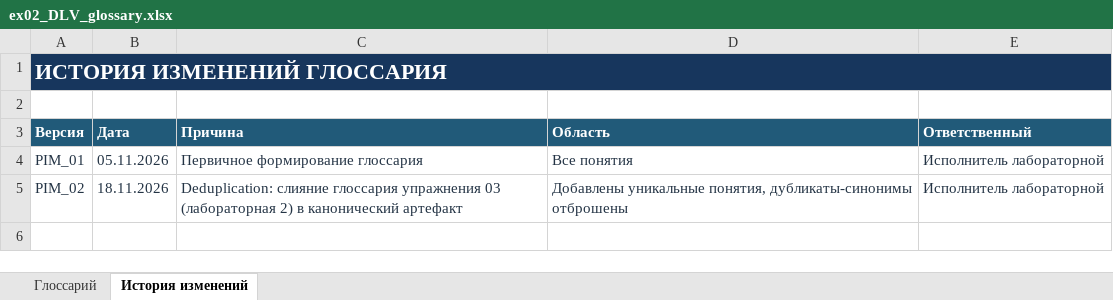
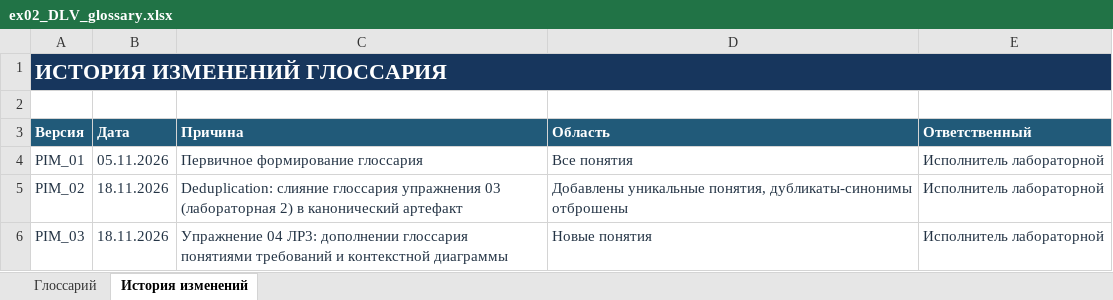
Before and after one commit to greendolf/reqs-labs, an Excel workbook: src/DLV_delivery/ex02_DLV_glossary.xlsx, sheet История изменений, drawn as a sheet; values as stored, in another font and other column widths than the file's, no borders; the diff names each change by its address in the sheet, - before the commit and + after, or states it on an @@ line.

```diff
--- a/src/DLV_delivery/ex02_DLV_glossary.xlsx (sheet История изменений)
+++ b/src/DLV_delivery/ex02_DLV_glossary.xlsx (sheet История изменений)
+row 6: PIM_03 | 18.11.2026 | Упражнение 04 ЛР3: дополнении глоссария понятиями требований и контекстной диаграммы | Новые понятия | Исполнитель лабораторной
```
Also changed, not shown: sheet Глоссарий, src/BAR_barbershop/ex02_BAR_glossary.xlsx, src/DLV_delivery/ex00_DLV_stakeholders.xlsx, 9 other files.
